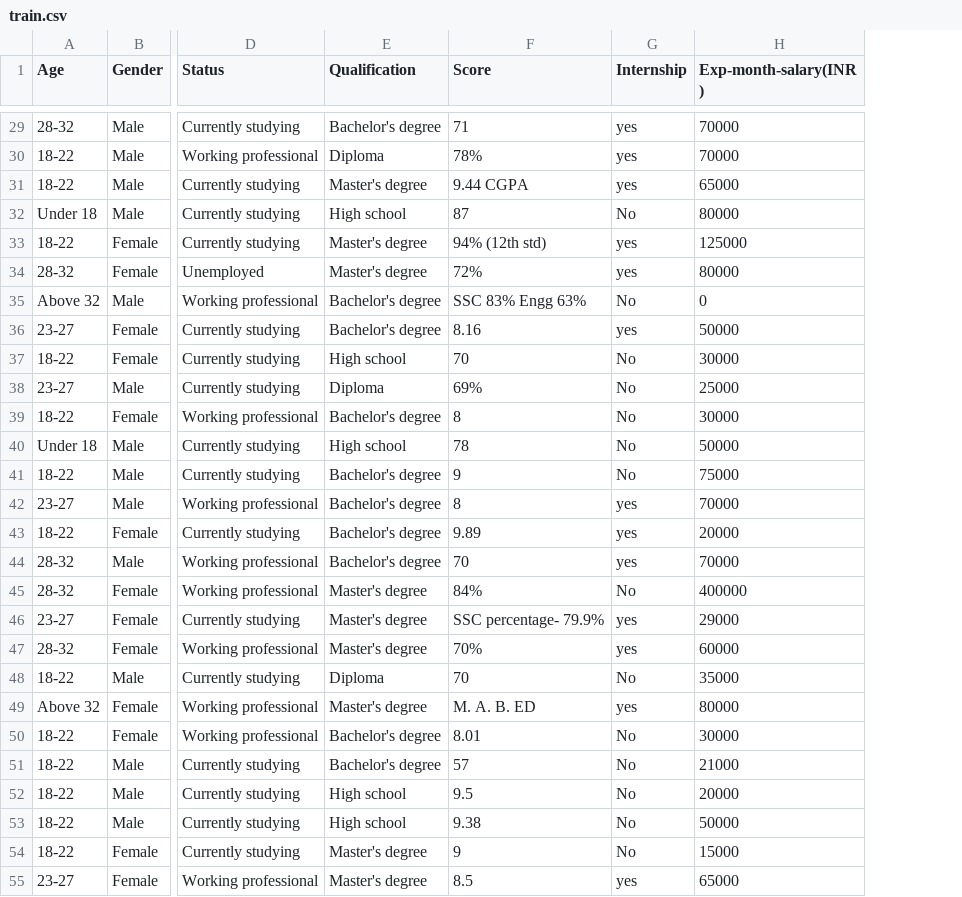
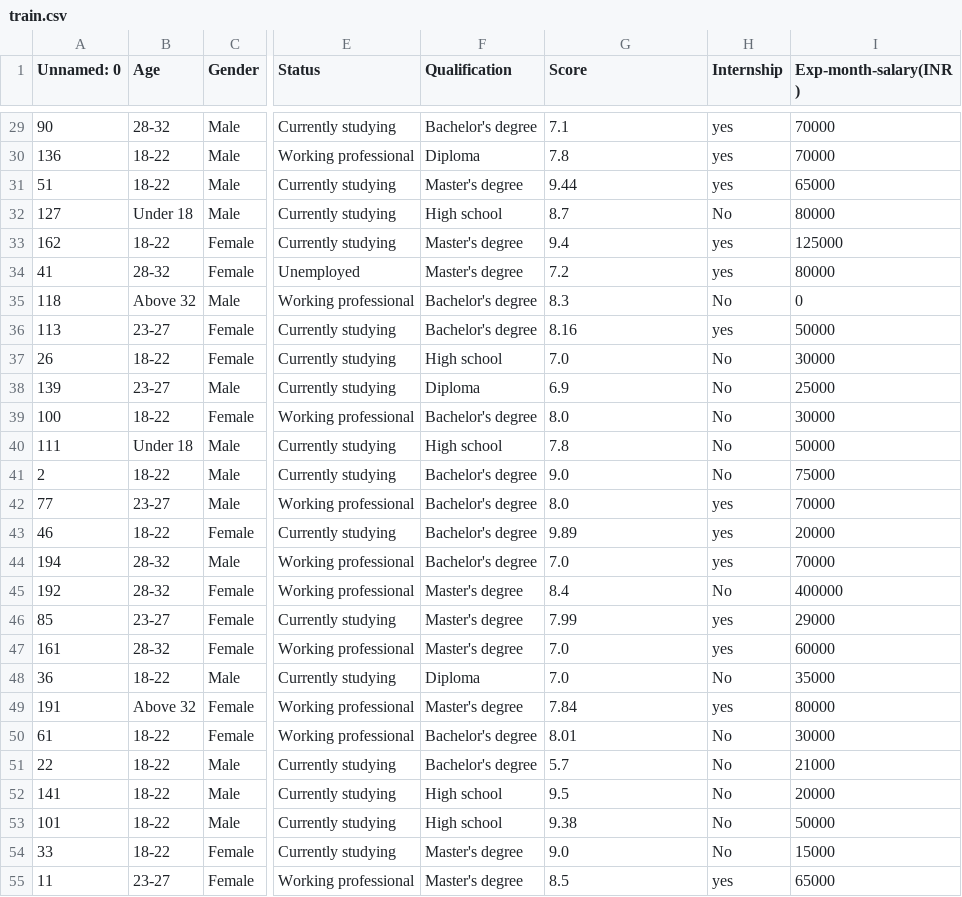
Before and after one commit to singh-nilesh/ds-project, a CSV file: src/components/artifact/train.csv, drawn as a sheet; only a part is shown, gaps mark what is left out; addresses are those after the commit; the diff covers the shown part only; the diff names each change by its address in the sheet, - before the commit and + after, or states it on an @@ line.

```diff
--- a/src/components/artifact/train.csv
+++ b/src/components/artifact/train.csv
+column A (Unnamed: 0), rows 29-55: 90 | 136 | 51 | 127 | 162 | 41 | 118 | 113 | 26 | 139 | 100 | 111 | 2 | 77 | 46 | 194 | 192 | 85 | 161 | 36 | 191 | 61 | 22 | 141 | 101 | 33 | 11
-G29 (Score): 71
+G29 (Score): 7.1
-G30 (Score): 78%
+G30 (Score): 7.8
-G31 (Score): 9.44 CGPA
+G31 (Score): 9.44
-G32 (Score): 87
+G32 (Score): 8.7
-G33 (Score): 94% (12th std)
+G33 (Score): 9.4
-G34 (Score): 72%
+G34 (Score): 7.2
-G35 (Score): SSC 83% Engg 63%
+G35 (Score): 8.3
-G37 (Score): 70
+G37 (Score): 7.0
-G38 (Score): 69%
+G38 (Score): 6.9
-G39 (Score): 8
+G39 (Score): 8.0
-G40 (Score): 78
+G40 (Score): 7.8
-G41 (Score): 9
+G41 (Score): 9.0
-G42 (Score): 8
+G42 (Score): 8.0
-G44 (Score): 70
+G44 (Score): 7.0
-G45 (Score): 84%
+G45 (Score): 8.4
-G46 (Score): SSC percentage- 79.9%
+G46 (Score): 7.99
-G47 (Score): 70%
+G47 (Score): 7.0
-G48 (Score): 70
+G48 (Score): 7.0
-G49 (Score): M. A. B. ED
+G49 (Score): 7.84
-G51 (Score): 57
+G51 (Score): 5.7
-G54 (Score): 9
+G54 (Score): 9.0
```
Also changed, not shown: 91 edited cells elsewhere in this file, src/components/artifact/raw.csv, src/components/artifact/test.csv, 6 other files.
